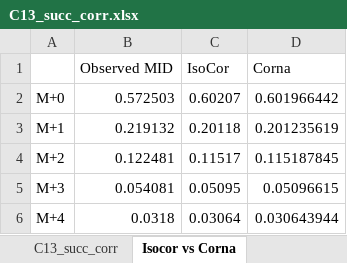
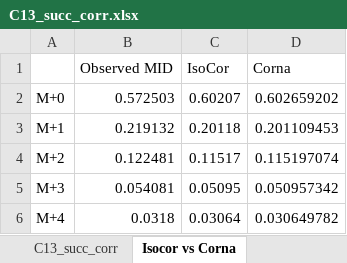
Before and after one commit to ElucidataInc/NA_Correction, an Excel workbook: Demo/C13_succ_corr.xlsx, sheet Isocor vs Corna, drawn as a sheet; values as stored, in another font and other column widths than the file's, no borders; the diff names each change by its address in the sheet, - before the commit and + after, or states it on an @@ line.

```diff
--- a/Demo/C13_succ_corr.xlsx (sheet Isocor vs Corna)
+++ b/Demo/C13_succ_corr.xlsx (sheet Isocor vs Corna)
-D2 (Corna): 0.601966442
+D2 (Corna): 0.602659202
-D3 (Corna): 0.201235619
+D3 (Corna): 0.201109453
-D4 (Corna): 0.115187845
+D4 (Corna): 0.115197074
-D5 (Corna): 0.05096615
+D5 (Corna): 0.050957342
-D6 (Corna): 0.030643944
+D6 (Corna): 0.030649782
```
Also changed, not shown: sheet C13_succ_corr, 5 other files.
